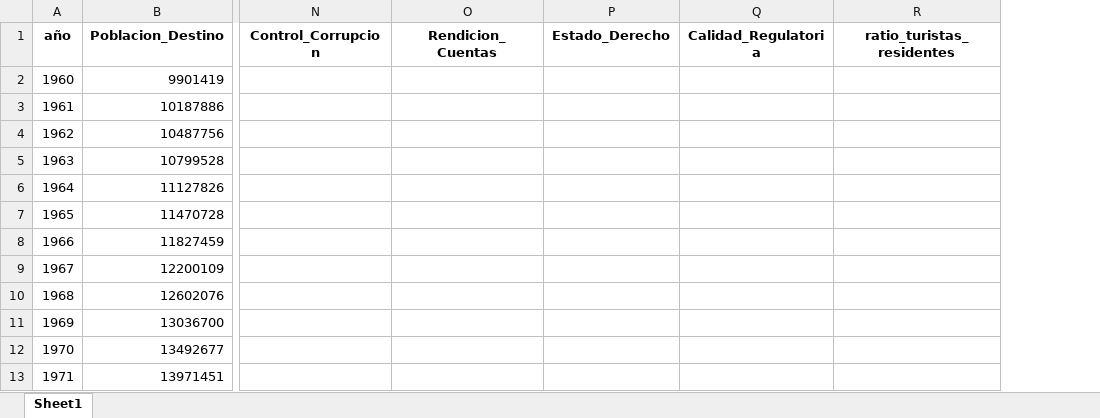
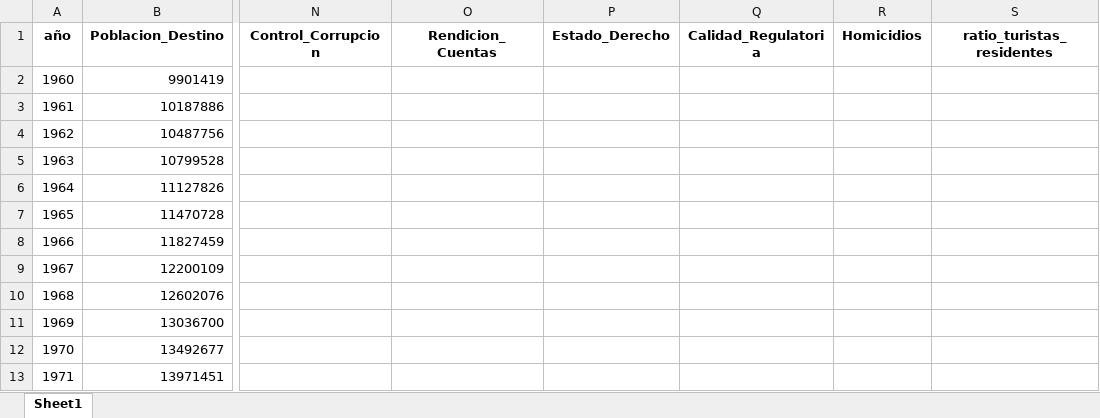
Before and after one commit to brunocastellanos-design/SGA, an Excel workbook: Historico.xlsx, sheet Sheet1, drawn as a sheet; only a part is shown, gaps mark what is left out; values as stored, in another font and other column widths than the file's, no borders; the diff names each change by its address in the sheet, - before the commit and + after, or states it on an @@ line.

Commit message:
Add files via upload

```diff
--- a/Historico.xlsx (sheet Sheet1)
+++ b/Historico.xlsx (sheet Sheet1)
+column R (Homicidios), empty
```
